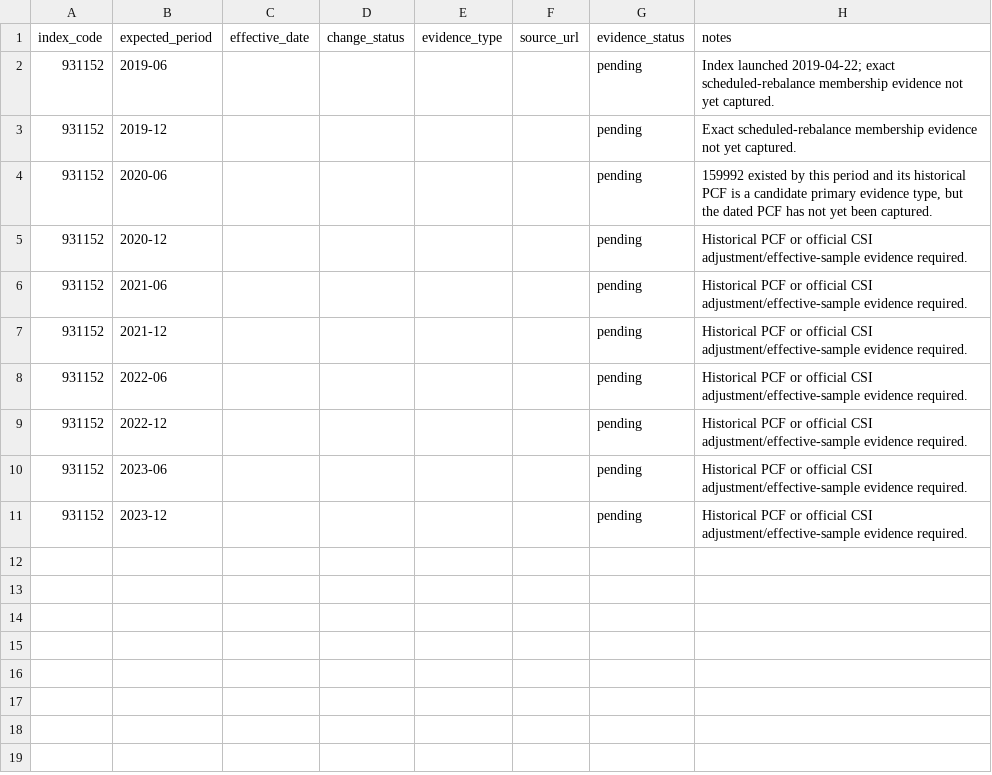
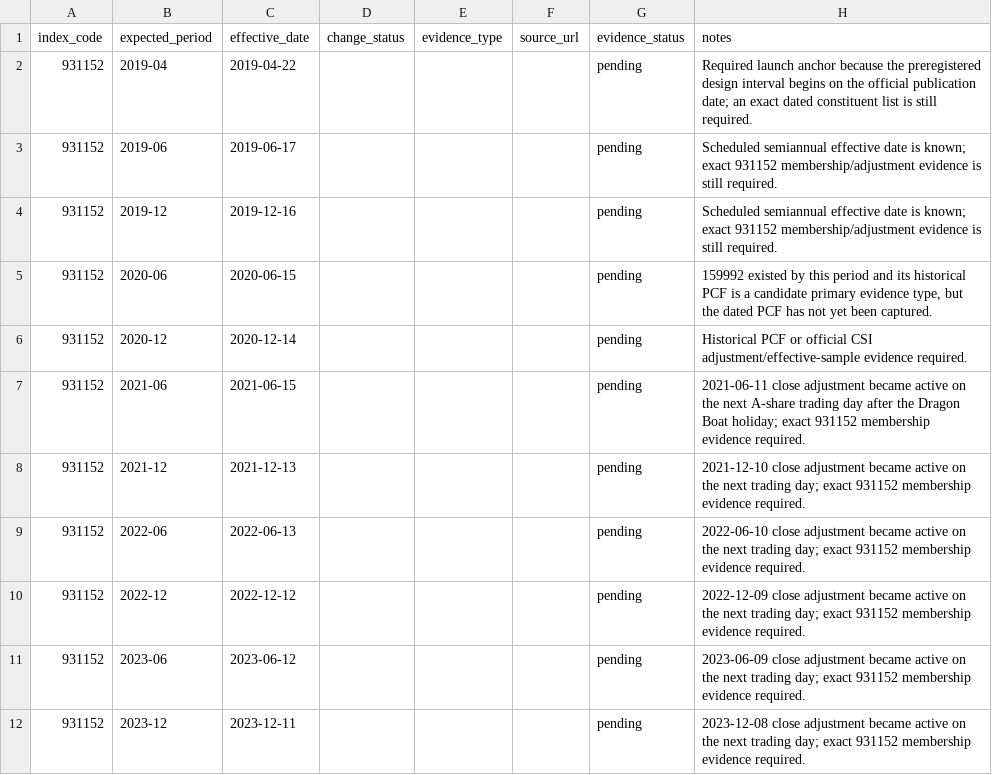
Before and after one commit to zhangzhenyu17-cell/tech-sentiment-cn-data, a CSV file: data/reference/sector_931152_membership_evidence.csv, drawn as a sheet.

Commit message:
data: make 931152 launch anchor and rebalance dates explicit

```diff
--- a/data/reference/sector_931152_membership_evidence.csv
+++ b/data/reference/sector_931152_membership_evidence.csv
@@ -1,11 +1,12 @@
 index_code,expected_period,effective_date,change_status,evidence_type,source_url,evidence_status,notes
-931152,2019-06,,,,,pending,"Index launched 2019-04-22; exact scheduled-rebalance membership evidence not yet captured."
-931152,2019-12,,,,,pending,"Exact scheduled-rebalance membership evidence not yet captured."
-931152,2020-06,,,,,pending,"159992 existed by this period and its historical PCF is a candidate primary evidence type, but the dated PCF has not yet been captured."
-931152,2020-12,,,,,pending,"Historical PCF or official CSI adjustment/effective-sample evidence required."
-931152,2021-06,,,,,pending,"Historical PCF or official CSI adjustment/effective-sample evidence required."
-931152,2021-12,,,,,pending,"Historical PCF or official CSI adjustment/effective-sample evidence required."
-931152,2022-06,,,,,pending,"Historical PCF or official CSI adjustment/effective-sample evidence required."
-931152,2022-12,,,,,pending,"Historical PCF or official CSI adjustment/effective-sample evidence required."
-931152,2023-06,,,,,pending,"Historical PCF or official CSI adjustment/effective-sample evidence required."
-931152,2023-12,,,,,pending,"Historical PCF or official CSI adjustment/effective-sample evidence required."
+931152,2019-04,2019-04-22,,,,pending,"Required launch anchor because the preregistered design interval begins on the official publication date; an exact dated constituent list is still required."
+931152,2019-06,2019-06-17,,,,pending,"Scheduled semiannual effective date is known; exact 931152 membership/adjustment evidence is still required."
+931152,2019-12,2019-12-16,,,,pending,"Scheduled semiannual effective date is known; exact 931152 membership/adjustment evidence is still required."
+931152,2020-06,2020-06-15,,,,pending,"159992 existed by this period and its historical PCF is a candidate primary evidence type, but the dated PCF has not yet been captured."
+931152,2020-12,2020-12-14,,,,pending,"Historical PCF or official CSI adjustment/effective-sample evidence required."
+931152,2021-06,2021-06-15,,,,pending,"2021-06-11 close adjustment became active on the next A-share trading day after the Dragon Boat holiday; exact 931152 membership evidence required."
+931152,2021-12,2021-12-13,,,,pending,"2021-12-10 close adjustment became active on the next trading day; exact 931152 membership evidence required."
+931152,2022-06,2022-06-13,,,,pending,"2022-06-10 close adjustment became active on the next trading day; exact 931152 membership evidence required."
+931152,2022-12,2022-12-12,,,,pending,"2022-12-09 close adjustment became active on the next trading day; exact 931152 membership evidence required."
+931152,2023-06,2023-06-12,,,,pending,"2023-06-09 close adjustment became active on the next trading day; exact 931152 membership evidence required."
+931152,2023-12,2023-12-11,,,,pending,"2023-12-08 close adjustment became active on the next trading day; exact 931152 membership evidence required."
```
